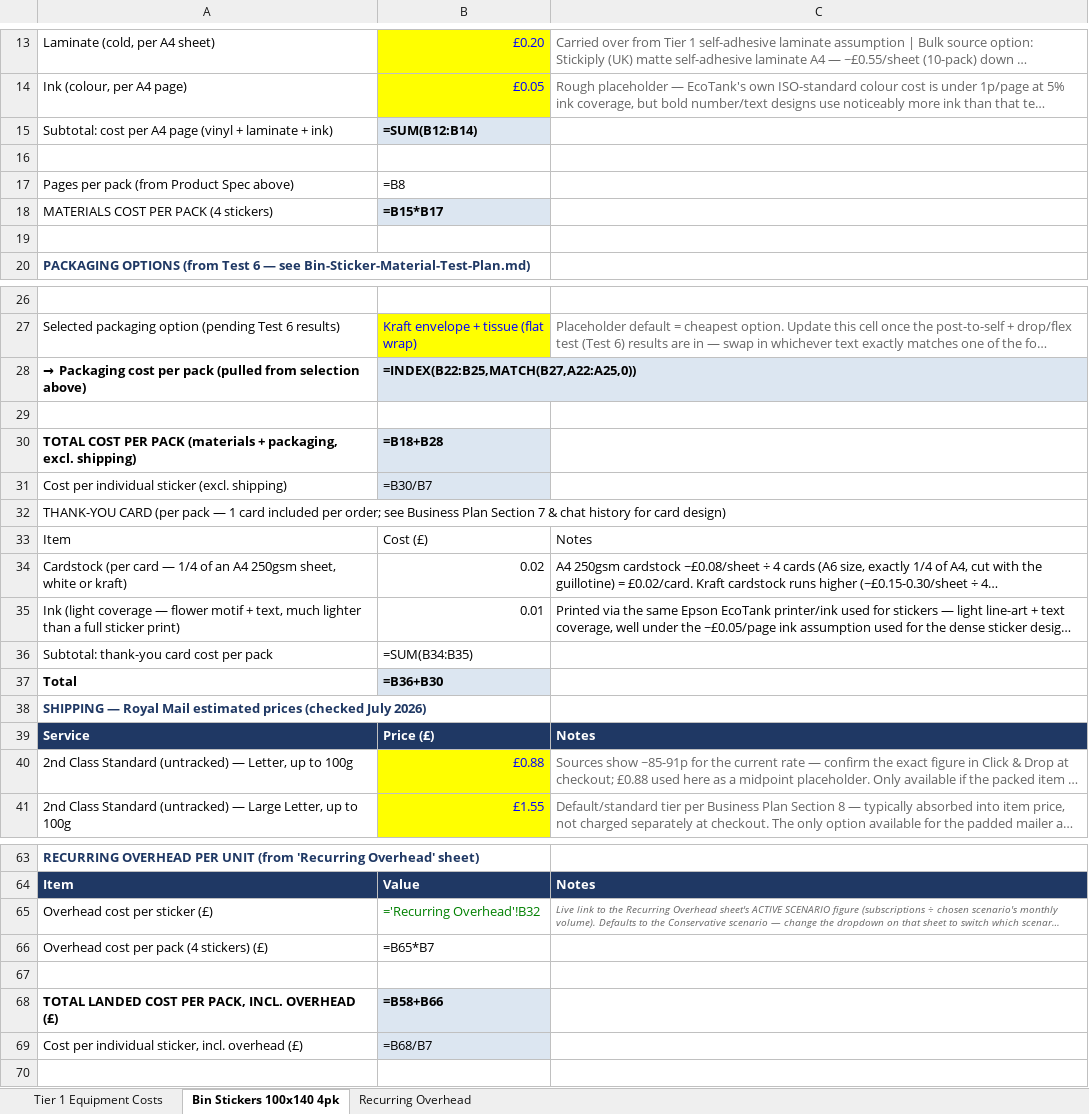
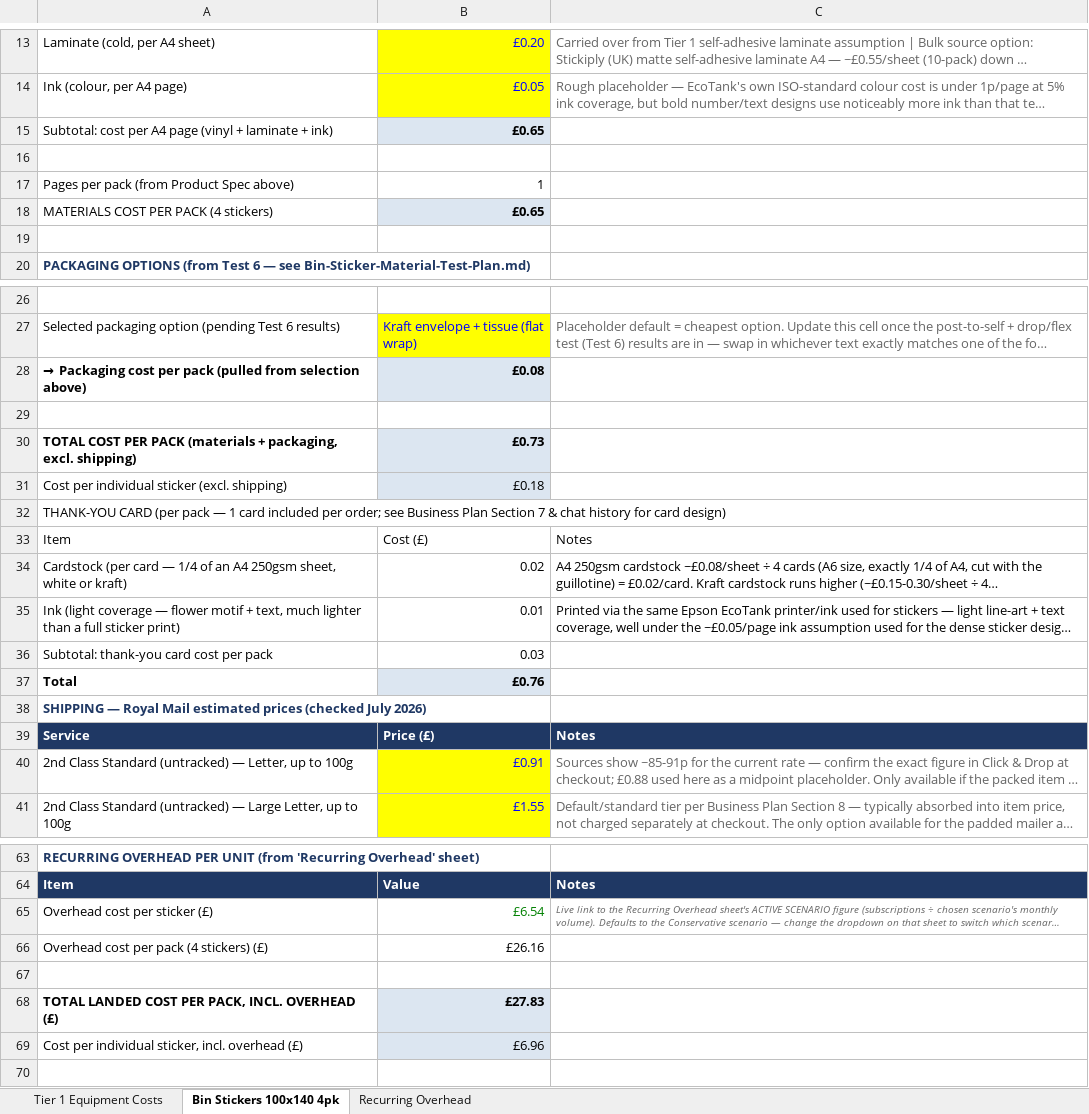
Before and after one commit to lstroh/orderMachine, an Excel workbook: stikerts/StickerBinStickersCosts v2.xlsx, sheet Bin Stickers 100x140 4pk, drawn as a sheet; only a part is shown, gaps mark what is left out; long unchanged cells end in …; values as stored, in another font and other column widths than the file's, no borders; formulas without a stored value are shown as written; the diff covers the shown part only; the diff names each change by its address in the sheet, - before the commit and + after, or states it on an @@ line.

Commit message:
Update StickerBinStickersCosts v2.xlsx with new cost data
- Revised the binary file `StickerBinStickersCosts v2.xlsx` to reflect updated sticker cost information.
- Ensured alignment with recent changes in product offerings and pricing strategies.

These updates enhance the accuracy of cost tracking for sticker products.

```diff
--- a/stikerts/StickerBinStickersCosts v2.xlsx (sheet Bin Stickers 100x140 4pk)
+++ b/stikerts/StickerBinStickersCosts v2.xlsx (sheet Bin Stickers 100x140 4pk)
-B15: =SUM(B12:B14)
+B15: £0.65
-B17: =B8
+B17: 1
-B18: =B15*B17
+B18: £0.65
-B28: =INDEX(B22:B25,MATCH(B27,A22:A25,0))
+B28: £0.08
-B30: =B18+B28
+B30: £0.73
-B31: =B30/B7
+B31: £0.18
-B36: =SUM(B34:B35)
+B36: 0.03
-B37: =B36+B30
+B37: £0.76
-B40: £0.88
+B40: £0.91
-B65: ='Recurring Overhead'!B32
+B65: £6.54
-B66: =B65*B7
+B66: £26.16
-B68: =B58+B66
+B68: £27.83
-B69: =B68/B7
+B69: £6.96
```
Also changed, not shown: 5 edited cells elsewhere in this sheet, sheet Tier 1 Equipment Costs, sheet Recurring Overhead, 6 other files.
